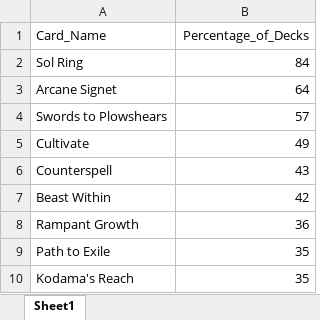
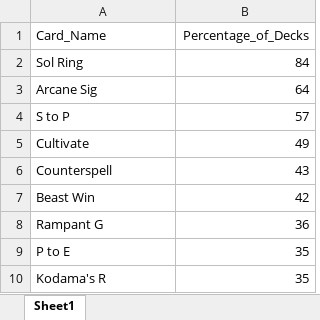
Before and after one commit to Xander-Crocker/SDV602_Milestone_One_XanderC, an Excel workbook: test_data_set_sdv602_milestone_2.xlsx, sheet Sheet1, drawn as a sheet; values as stored, in another font and other column widths than the file's, no borders; the diff names each change by its address in the sheet, - before the commit and + after, or states it on an @@ line.

```diff
--- a/test_data_set_sdv602_milestone_2.xlsx (sheet Sheet1)
+++ b/test_data_set_sdv602_milestone_2.xlsx (sheet Sheet1)
-A3 (Card_Name): Arcane Signet
+A3 (Card_Name): Arcane Sig
-A4 (Card_Name): Swords to Plowshears
+A4 (Card_Name): S to P
-A7 (Card_Name): Beast Within
+A7 (Card_Name): Beast Win
-A8 (Card_Name): Rampant Growth
+A8 (Card_Name): Rampant G
-A9 (Card_Name): Path to Exile
+A9 (Card_Name): P to E
-A10 (Card_Name): Kodama's Reach
+A10 (Card_Name): Kodama's R
```
Also changed, not shown: 1 other file.
